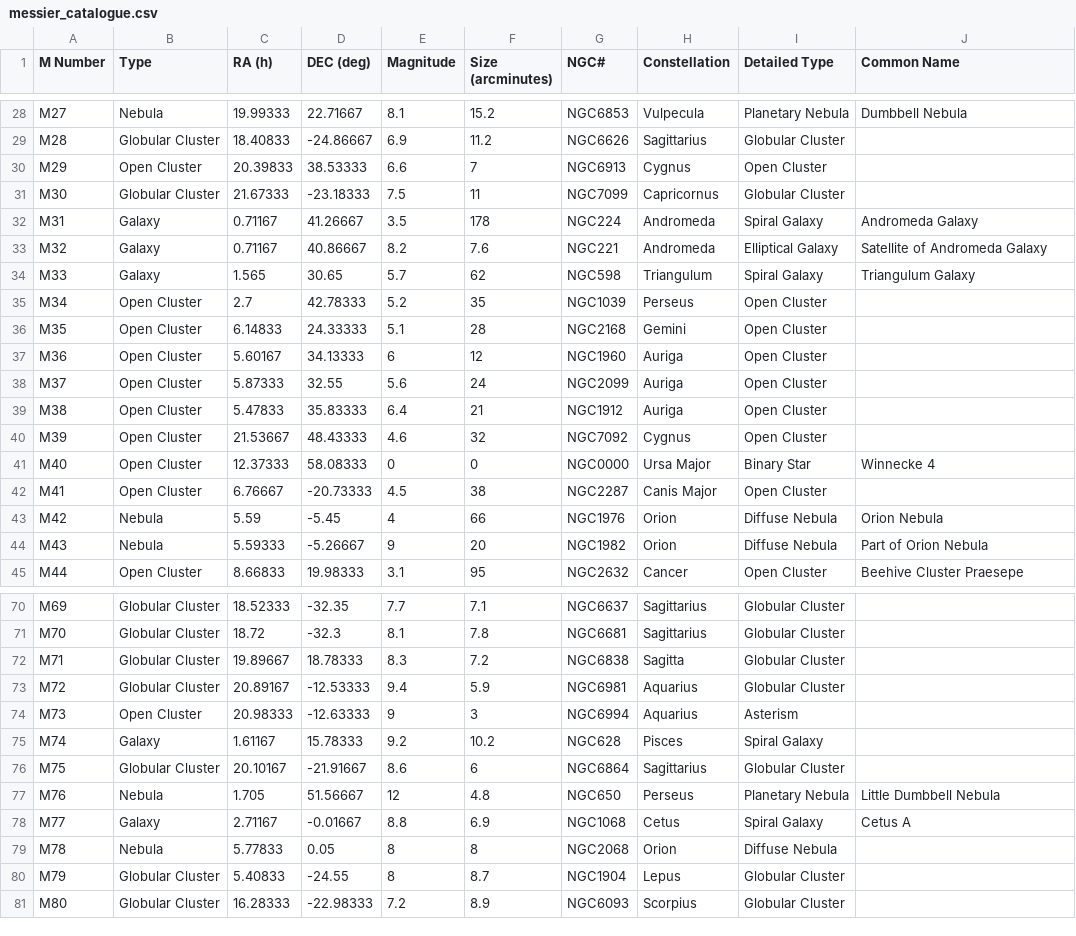
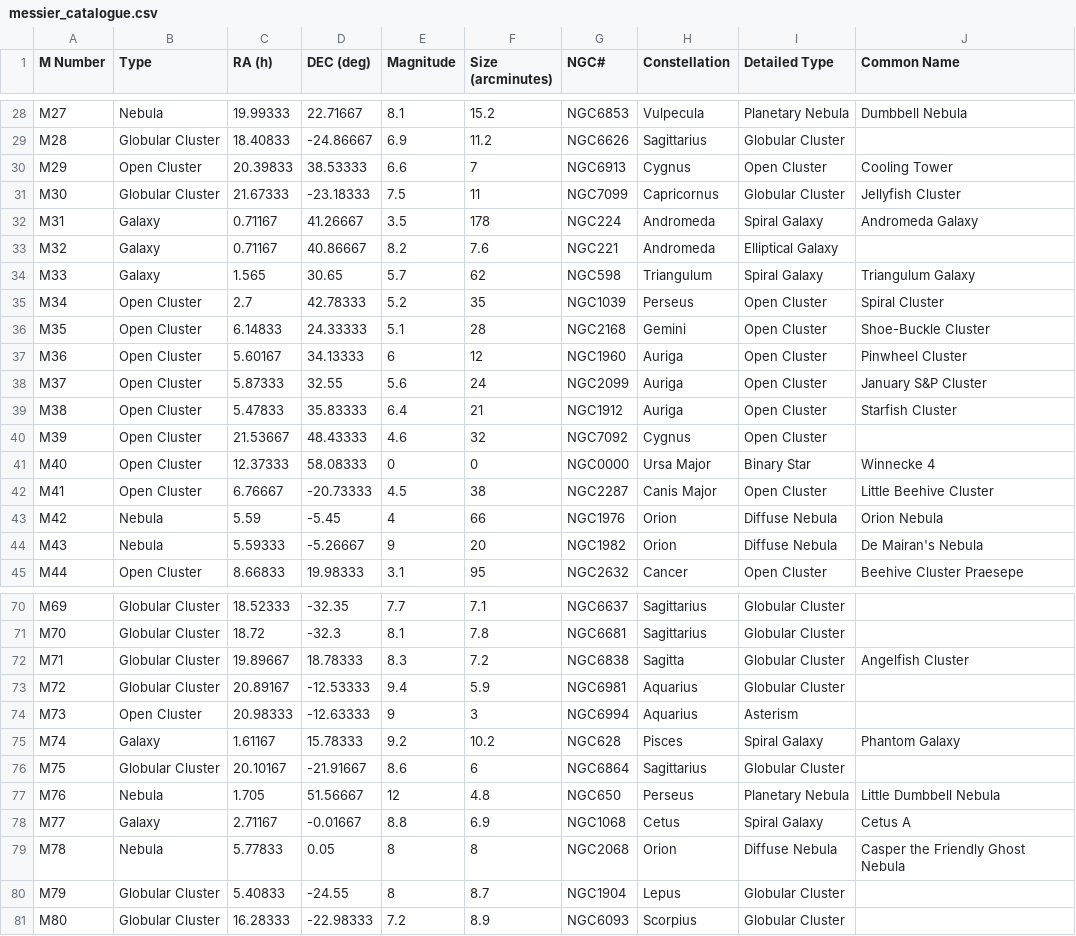
Before and after one commit to chrissiemcc/astro_chrissie, a CSV file: messier_catalogue.csv, drawn as a sheet; only a part is shown, gaps mark what is left out; the diff covers the shown part only.

Commit message:
Added Messier Catalogue that returns the common name

```diff
--- a/messier_catalogue.csv
+++ b/messier_catalogue.csv
@@ -29,17 +29,17 @@ M27,Nebula,19.99333,22.71667,8.1,15.2,NGC6853,Vulpecula,Planetary Nebula,Dumbbel
 M28,Globular Cluster,18.40833,-24.86667,6.9,11.2,NGC6626,Sagittarius,Globular Cluster,
-M29,Open Cluster,20.39833,38.53333,6.6,7,NGC6913,Cygnus,Open Cluster,
-M30,Globular Cluster,21.67333,-23.18333,7.5,11,NGC7099,Capricornus,Globular Cluster,
+M29,Open Cluster,20.39833,38.53333,6.6,7,NGC6913,Cygnus,Open Cluster,Cooling Tower
+M30,Globular Cluster,21.67333,-23.18333,7.5,11,NGC7099,Capricornus,Globular Cluster,Jellyfish Cluster
 M31,Galaxy,0.71167,41.26667,3.5,178,NGC224,Andromeda,Spiral Galaxy,Andromeda Galaxy
-M32,Galaxy,0.71167,40.86667,8.2,7.6,NGC221,Andromeda,Elliptical Galaxy,Satellite of Andromeda Galaxy
+M32,Galaxy,0.71167,40.86667,8.2,7.6,NGC221,Andromeda,Elliptical Galaxy,
 M33,Galaxy,1.565,30.65,5.7,62,NGC598,Triangulum,Spiral Galaxy,Triangulum Galaxy
-M34,Open Cluster,2.7,42.78333,5.2,35,NGC1039,Perseus,Open Cluster,
-M35,Open Cluster,6.14833,24.33333,5.1,28,NGC2168,Gemini,Open Cluster,
-M36,Open Cluster,5.60167,34.13333,6,12,NGC1960,Auriga,Open Cluster,
-M37,Open Cluster,5.87333,32.55,5.6,24,NGC2099,Auriga,Open Cluster,
-M38,Open Cluster,5.47833,35.83333,6.4,21,NGC1912,Auriga,Open Cluster,
+M34,Open Cluster,2.7,42.78333,5.2,35,NGC1039,Perseus,Open Cluster,Spiral Cluster
+M35,Open Cluster,6.14833,24.33333,5.1,28,NGC2168,Gemini,Open Cluster,Shoe-Buckle Cluster
+M36,Open Cluster,5.60167,34.13333,6,12,NGC1960,Auriga,Open Cluster,Pinwheel Cluster
+M37,Open Cluster,5.87333,32.55,5.6,24,NGC2099,Auriga,Open Cluster,January S&P Cluster
+M38,Open Cluster,5.47833,35.83333,6.4,21,NGC1912,Auriga,Open Cluster,Starfish Cluster
 M39,Open Cluster,21.53667,48.43333,4.6,32,NGC7092,Cygnus,Open Cluster,
 M40,Open Cluster,12.37333,58.08333,0,0,NGC0000,Ursa Major,Binary Star,Winnecke 4
-M41,Open Cluster,6.76667,-20.73333,4.5,38,NGC2287,Canis Major,Open Cluster,
+M41,Open Cluster,6.76667,-20.73333,4.5,38,NGC2287,Canis Major,Open Cluster,Little Beehive Cluster
 M42,Nebula,5.59,-5.45,4,66,NGC1976,Orion,Diffuse Nebula,Orion Nebula
-M43,Nebula,5.59333,-5.26667,9,20,NGC1982,Orion,Diffuse Nebula,Part of Orion Nebula
+M43,Nebula,5.59333,-5.26667,9,20,NGC1982,Orion,Diffuse Nebula,De Mairan's Nebula
 M44,Open Cluster,8.66833,19.98333,3.1,95,NGC2632,Cancer,Open Cluster,Beehive Cluster Praesepe
@@ -71,6 +71,6 @@ M69,Globular Cluster,18.52333,-32.35,7.7,7.1,NGC6637,Sagittarius,Globular Cluste
 M70,Globular Cluster,18.72,-32.3,8.1,7.8,NGC6681,Sagittarius,Globular Cluster,
-M71,Globular Cluster,19.89667,18.78333,8.3,7.2,NGC6838,Sagitta,Globular Cluster,
+M71,Globular Cluster,19.89667,18.78333,8.3,7.2,NGC6838,Sagitta,Globular Cluster,Angelfish Cluster
 M72,Globular Cluster,20.89167,-12.53333,9.4,5.9,NGC6981,Aquarius,Globular Cluster,
 M73,Open Cluster,20.98333,-12.63333,9,3,NGC6994,Aquarius,Asterism,
-M74,Galaxy,1.61167,15.78333,9.2,10.2,NGC628,Pisces,Spiral Galaxy,
+M74,Galaxy,1.61167,15.78333,9.2,10.2,NGC628,Pisces,Spiral Galaxy,Phantom Galaxy
 M75,Globular Cluster,20.10167,-21.91667,8.6,6,NGC6864,Sagittarius,Globular Cluster,
@@ -78,3 +78,3 @@ M76,Nebula,1.705,51.56667,12,4.8,NGC650,Perseus,Planetary Nebula,Little Dumbbell
 M77,Galaxy,2.71167,-0.01667,8.8,6.9,NGC1068,Cetus,Spiral Galaxy,Cetus A
-M78,Nebula,5.77833,0.05,8,8,NGC2068,Orion,Diffuse Nebula,
+M78,Nebula,5.77833,0.05,8,8,NGC2068,Orion,Diffuse Nebula,Casper the Friendly Ghost Nebula
 M79,Globular Cluster,5.40833,-24.55,8,8.7,NGC1904,Lepus,Globular Cluster,
```
Also changed, not shown: 18 edited cells elsewhere in this file, 3 other files.
